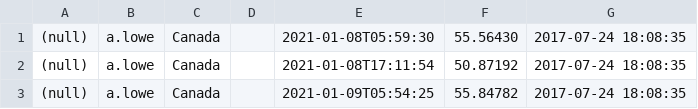
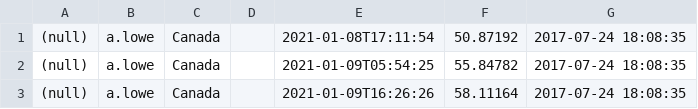
Before and after one commit to topcoder-platform/heroku-dash, a CSV file: data/graph-data.csv, drawn as a sheet; only a part is shown; the shorter side is filled out with more unchanged rows; the diff names each change by its address in the sheet, - before the commit and + after, or states it on an @@ line.

```diff
--- a/data/graph-data.csv
+++ b/data/graph-data.csv
-row 1: (null) | a.lowe | Canada |  | 2021-01-08T05:59:30 | 55.56430 | 2017-07-24 18:08:35
```
Also changed, not shown: 2 other files.
